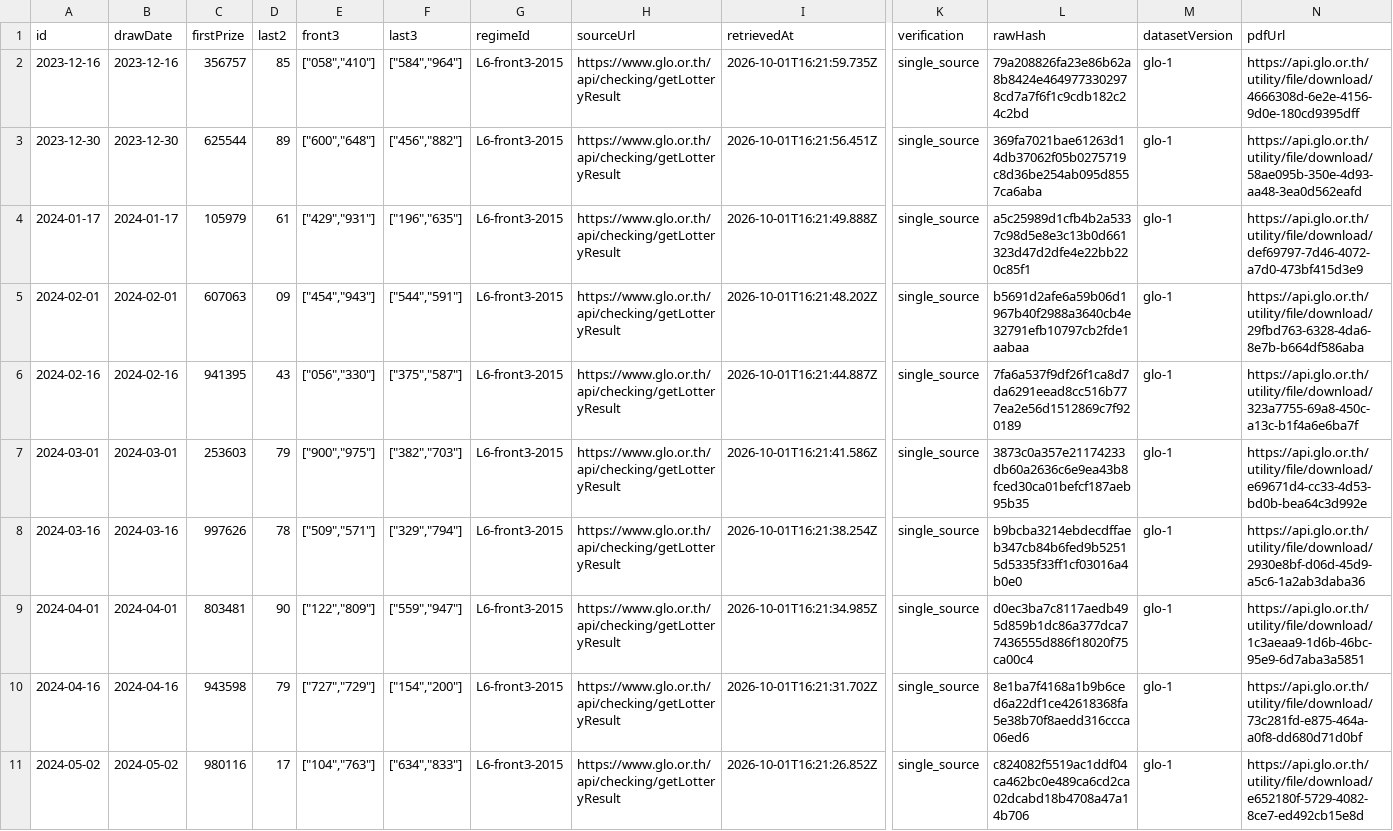
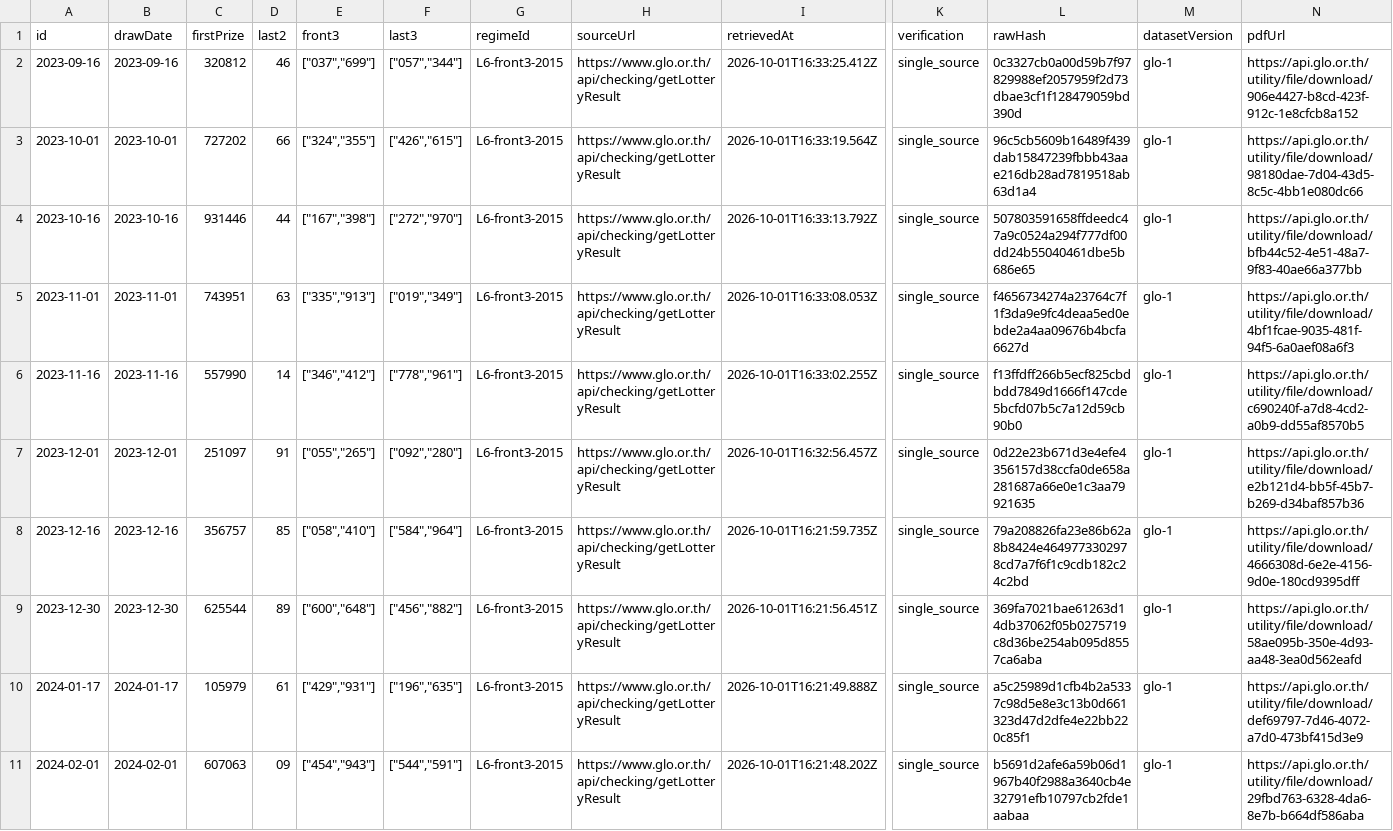
Before and after one commit to Ncsc8650/HAMMTO, a CSV file: public/data/tables/draws.csv, drawn as a sheet; only a part is shown, gaps mark what is left out; the shorter side is filled out with more unchanged rows; rows hold the shown columns only; the diff names each change by its address in the sheet, - before the commit and + after, or states it on an @@ line.

```diff
--- a/public/data/tables/draws.csv
+++ b/public/data/tables/draws.csv
+row 2: 2023-09-16 | 2023-09-16 | 320812 | 46 | ["037","699"] | ["057","344"] | L6-front3-2015 | https://www.glo.or.th/api/checking/getLotteryResult | 2026-10-01T16:33:25.412Z | single_source | 0c3327cb0a00d59b7f97829988ef2057959f2d73dbae3cf1f128479059bd390d | glo-1 | https://api.glo.or.th/utility/file/download/906e4427-b8cd-423f-912c-1e8cfcb8a152
+row 3: 2023-10-01 | 2023-10-01 | 727202 | 66 | ["324","355"] | ["426","615"] | L6-front3-2015 | https://www.glo.or.th/api/checking/getLotteryResult | 2026-10-01T16:33:19.564Z | single_source | 96c5cb5609b16489f439dab15847239fbbb43aae216db28ad7819518ab63d1a4 | glo-1 | https://api.glo.or.th/utility/file/download/98180dae-7d04-43d5-8c5c-4bb1e080dc66
+row 4: 2023-10-16 | 2023-10-16 | 931446 | 44 | ["167","398"] | ["272","970"] | L6-front3-2015 | https://www.glo.or.th/api/checking/getLotteryResult | 2026-10-01T16:33:13.792Z | single_source | 507803591658ffdeedc47a9c0524a294f777df00dd24b55040461dbe5b686e65 | glo-1 | https://api.glo.or.th/utility/file/download/bfb44c52-4e51-48a7-9f83-40ae66a377bb
+row 5: 2023-11-01 | 2023-11-01 | 743951 | 63 | ["335","913"] | ["019","349"] | L6-front3-2015 | https://www.glo.or.th/api/checking/getLotteryResult | 2026-10-01T16:33:08.053Z | single_source | f4656734274a23764c7f1f3da9e9fc4deaa5ed0ebde2a4aa09676b4bcfa6627d | glo-1 | https://api.glo.or.th/utility/file/download/4bf1fcae-9035-481f-94f5-6a0aef08a6f3
+row 6: 2023-11-16 | 2023-11-16 | 557990 | 14 | ["346","412"] | ["778","961"] | L6-front3-2015 | https://www.glo.or.th/api/checking/getLotteryResult | 2026-10-01T16:33:02.255Z | single_source | f13ffdff266b5ecf825cbdbdd7849d1666f147cde5bcfd07b5c7a12d59cb90b0 | glo-1 | https://api.glo.or.th/utility/file/download/c690240f-a7d8-4cd2-a0b9-dd55af8570b5
+row 7: 2023-12-01 | 2023-12-01 | 251097 | 91 | ["055","265"] | ["092","280"] | L6-front3-2015 | https://www.glo.or.th/api/checking/getLotteryResult | 2026-10-01T16:32:56.457Z | single_source | 0d22e23b671d3e4efe4356157d38ccfa0de658a281687a66e0e1c3aa79921635 | glo-1 | https://api.glo.or.th/utility/file/download/e2b121d4-bb5f-45b7-b269-d34baf857b36
```
Also changed, not shown: public/data/tables/evaluations.csv, public/data/tables/imports.csv, 31 other files.
